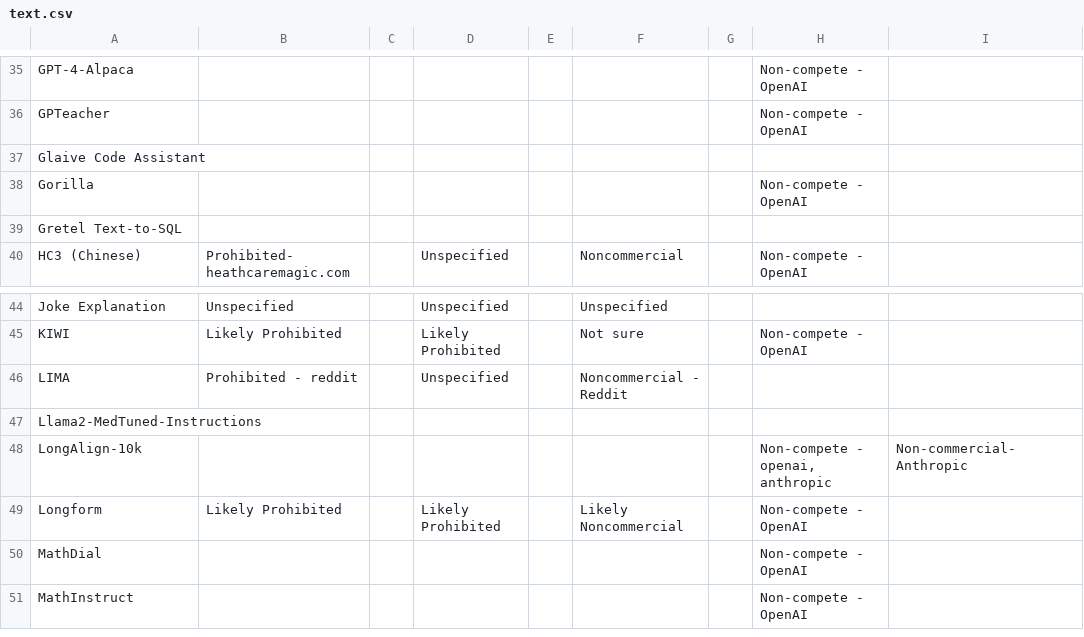
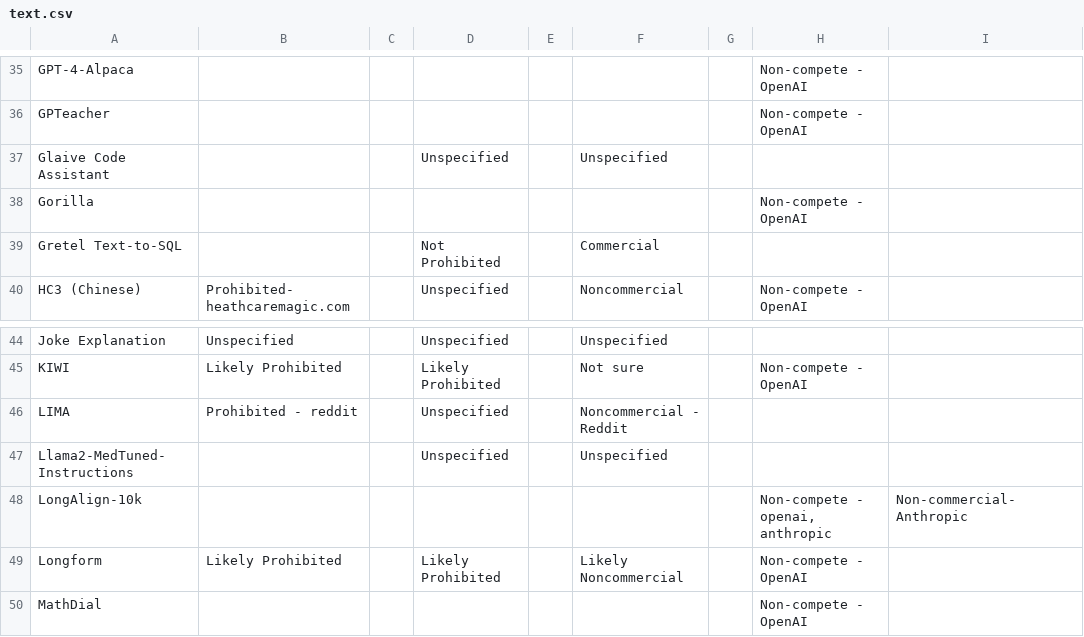
Before and after one commit to Data-Provenance-Initiative/Data-Provenance-Collection, a CSV file: src/analysis/data/multimodal_terms_data/text.csv, drawn as a sheet; only a part is shown, gaps mark what is left out; the shorter side is filled out with more unchanged rows; the diff names each change by its address in the sheet, - before the commit and + after, or states it on an @@ line.

Commit message:
visualization for multimodal paper

```diff
--- a/src/analysis/data/multimodal_terms_data/text.csv
+++ b/src/analysis/data/multimodal_terms_data/text.csv
-D37: (empty)
+D37: Unspecified
-F37: (empty)
+F37: Unspecified
-D39: (empty)
+D39: Not Prohibited
-F39: (empty)
+F39: Commercial
-D47: (empty)
+D47: Unspecified
-F47: (empty)
+F47: Unspecified
```
Also changed, not shown: 9 other files.
